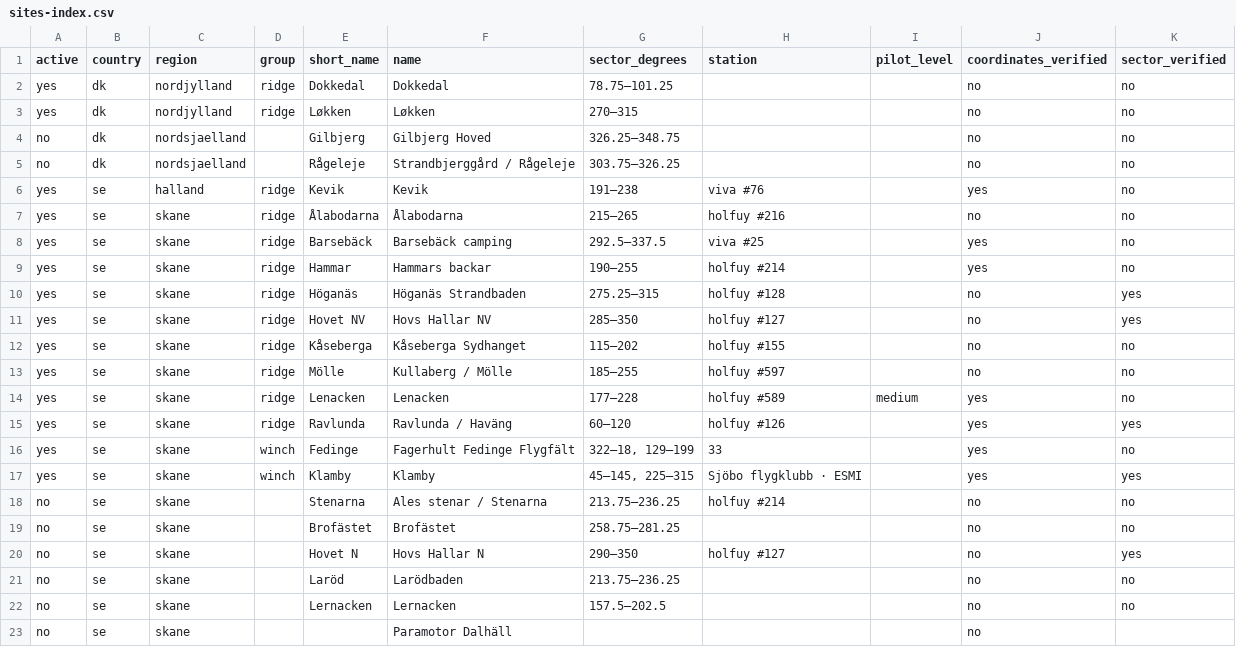
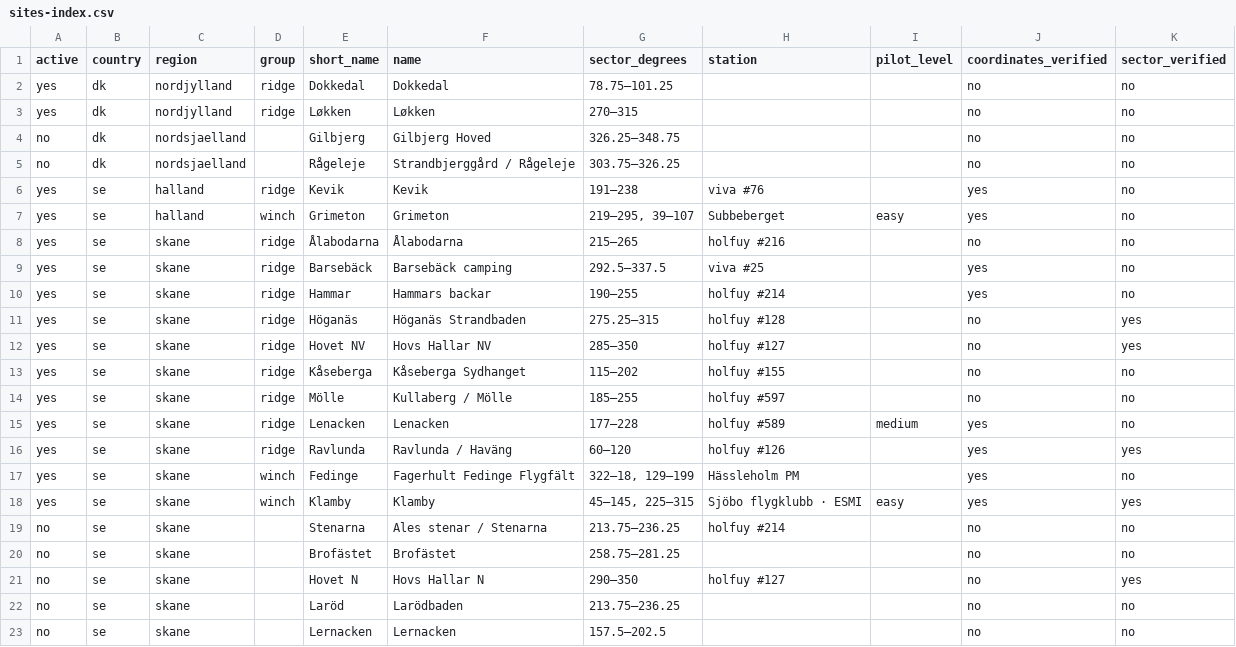
Before and after one commit to Utskottet/FlyWeather, a CSV file: sites-index.csv, drawn as a sheet; only a part is shown; the shorter side is filled out with more unchanged rows.

```diff
--- a/sites-index.csv
+++ b/sites-index.csv
@@ -6,2 +6,3 @@ no,dk,nordsjaelland,,Rågeleje,Strandbjerggård / Rågeleje,303.75–326.25,,,no
 yes,se,halland,ridge,Kevik,Kevik,191–238,viva #76,,yes,no
+yes,se,halland,winch,Grimeton,Grimeton,"219–295, 39–107",Subbeberget,easy,yes,no
 yes,se,skane,ridge,Ålabodarna,Ålabodarna,215–265,holfuy #216,,no,no
@@ -15,4 +16,4 @@ yes,se,skane,ridge,Lenacken,Lenacken,177–228,holfuy #589,medium,yes,no
 yes,se,skane,ridge,Ravlunda,Ravlunda / Haväng,60–120,holfuy #126,,yes,yes
-yes,se,skane,winch,Fedinge ,Fagerhult Fedinge Flygfält ,"322–18, 129–199",33,,yes,no
-yes,se,skane,winch,Klamby,Klamby,"45–145, 225–315",Sjöbo flygklubb · ESMI,,yes,yes
+yes,se,skane,winch,Fedinge ,Fagerhult Fedinge Flygfält ,"322–18, 129–199",Hässleholm PM,,yes,no
+yes,se,skane,winch,Klamby,Klamby,"45–145, 225–315",Sjöbo flygklubb · ESMI,easy,yes,yes
 no,se,skane,,Stenarna,Ales stenar / Stenarna,213.75–236.25,holfuy #214,,no,no
```
Also changed, not shown: 1 other file.
